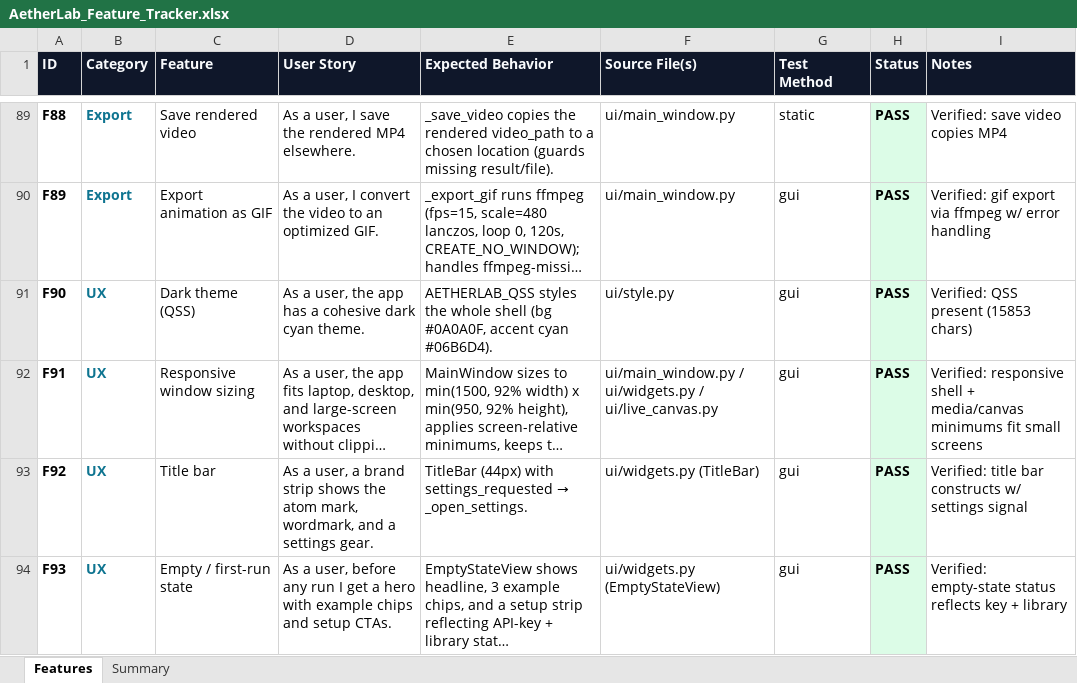
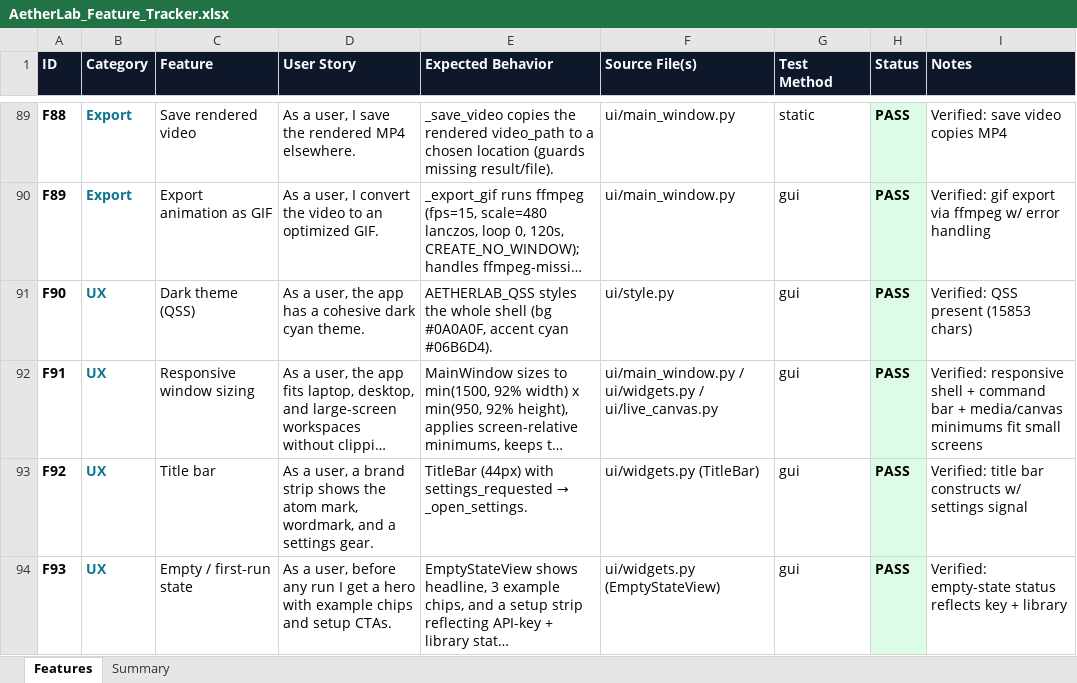
Before and after one commit to gopheriv/aetherlab, an Excel workbook: AetherLab_Feature_Tracker.xlsx, sheet Features, drawn as a sheet; only a part is shown, gaps mark what is left out; long unchanged cells end in …; values as stored, in another font and other column widths than the file's, no borders; the diff names each change by its address in the sheet, - before the commit and + after, or states it on an @@ line.

Commit message:
fix: keep command bar usable on small screens

```diff
--- a/AetherLab_Feature_Tracker.xlsx (sheet Features)
+++ b/AetherLab_Feature_Tracker.xlsx (sheet Features)
-I92 (Notes): …shell + media/canvas minimums…
+I92 (Notes): …shell + command bar + media/canvas minimums…
```
Also changed, not shown: 5 other files.
